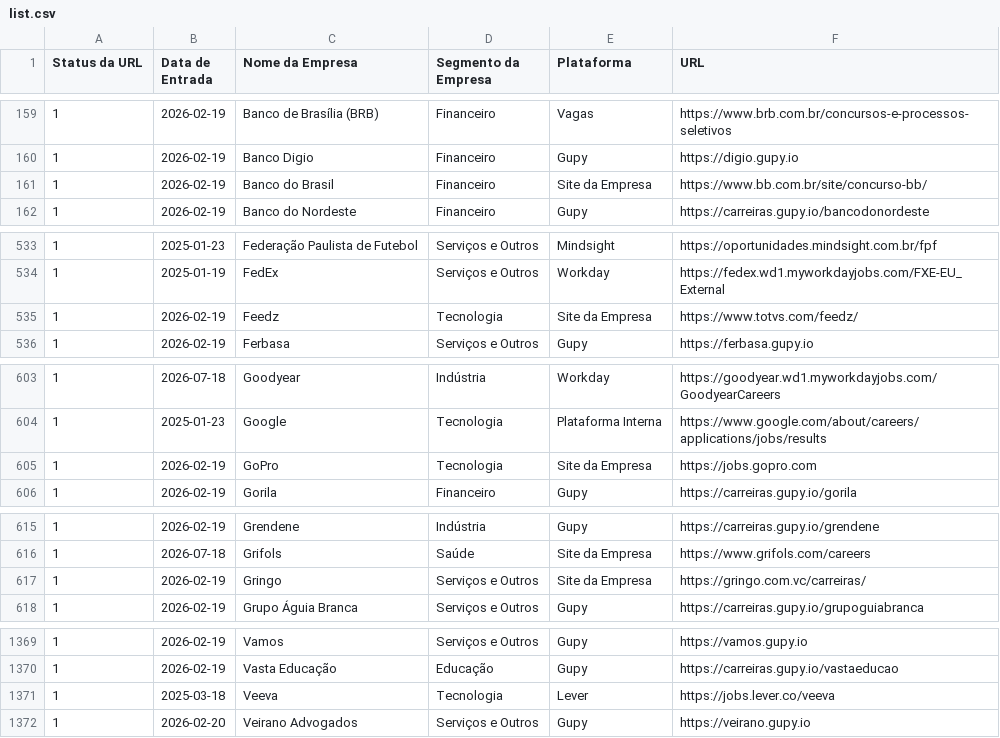
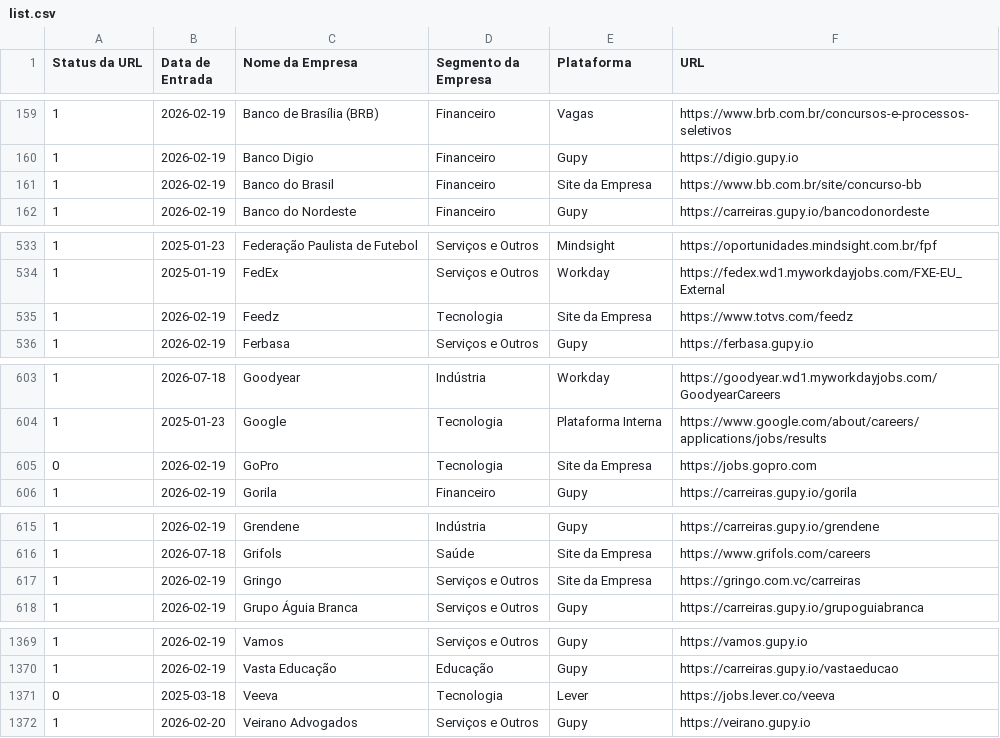
Before and after one commit to eualannascimento/list-work-with-us, a CSV file: src/data/input/list.csv, drawn as a sheet; only a part is shown, gaps mark what is left out.

```diff
--- a/src/data/input/list.csv
+++ b/src/data/input/list.csv
@@ -160,3 +160,3 @@ Status da URL,Data de Entrada,Nome da Empresa,Segmento da Empresa,Plataforma,URL
 1,2026-02-19,Banco Digio,Financeiro,Gupy,https://digio.gupy.io
-1,2026-02-19,Banco do Brasil,Financeiro,Site da Empresa,https://www.bb.com.br/site/concurso-bb/
+1,2026-02-19,Banco do Brasil,Financeiro,Site da Empresa,https://www.bb.com.br/site/concurso-bb
 1,2026-02-19,Banco do Nordeste,Financeiro,Gupy,https://carreiras.gupy.io/bancodonordeste
@@ -534,3 +534,3 @@ Status da URL,Data de Entrada,Nome da Empresa,Segmento da Empresa,Plataforma,URL
 1,2025-01-19,FedEx,Serviços e Outros,Workday,https://fedex.wd1.myworkdayjobs.com/FXE-EU_External
-1,2026-02-19,Feedz,Tecnologia,Site da Empresa,https://www.totvs.com/feedz/
+1,2026-02-19,Feedz,Tecnologia,Site da Empresa,https://www.totvs.com/feedz
 1,2026-02-19,Ferbasa,Serviços e Outros,Gupy,https://ferbasa.gupy.io
@@ -604,3 +604,3 @@ Status da URL,Data de Entrada,Nome da Empresa,Segmento da Empresa,Plataforma,URL
 1,2025-01-23,Google,Tecnologia,Plataforma Interna,https://www.google.com/about/careers/applications/jobs/results
-1,2026-02-19,GoPro,Tecnologia,Site da Empresa,https://jobs.gopro.com
+0,2026-02-19,GoPro,Tecnologia,Site da Empresa,https://jobs.gopro.com
 1,2026-02-19,Gorila,Financeiro,Gupy,https://carreiras.gupy.io/gorila
@@ -616,3 +616,3 @@ Status da URL,Data de Entrada,Nome da Empresa,Segmento da Empresa,Plataforma,URL
 1,2026-07-18,Grifols,Saúde,Site da Empresa,https://www.grifols.com/careers
-1,2026-02-19,Gringo,Serviços e Outros,Site da Empresa,https://gringo.com.vc/carreiras/
+1,2026-02-19,Gringo,Serviços e Outros,Site da Empresa,https://gringo.com.vc/carreiras
 1,2026-02-19,Grupo Águia Branca,Serviços e Outros,Gupy,https://carreiras.gupy.io/grupoguiabranca
@@ -1370,3 +1370,3 @@ Status da URL,Data de Entrada,Nome da Empresa,Segmento da Empresa,Plataforma,URL
 1,2026-02-19,Vasta Educação,Educação,Gupy,https://carreiras.gupy.io/vastaeducao
-1,2025-03-18,Veeva,Tecnologia,Lever,https://jobs.lever.co/veeva
+0,2025-03-18,Veeva,Tecnologia,Lever,https://jobs.lever.co/veeva
 1,2026-02-20,Veirano Advogados,Serviços e Outros,Gupy,https://veirano.gupy.io
```
Also changed, not shown: 1 other file.
